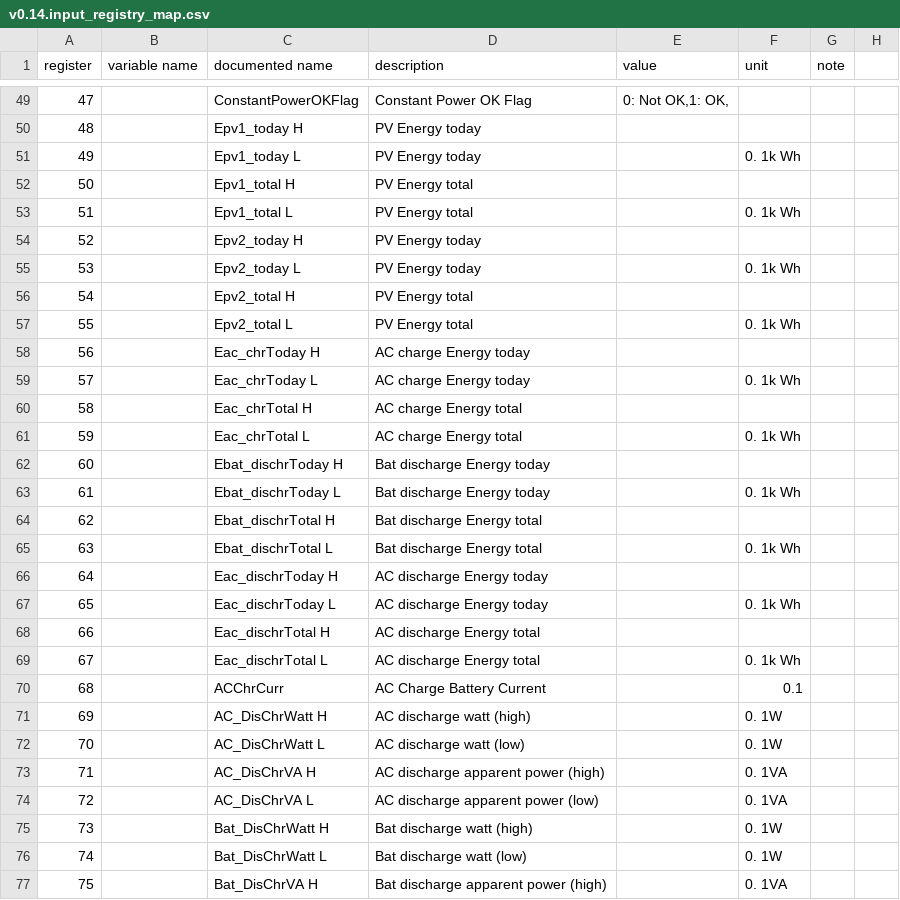
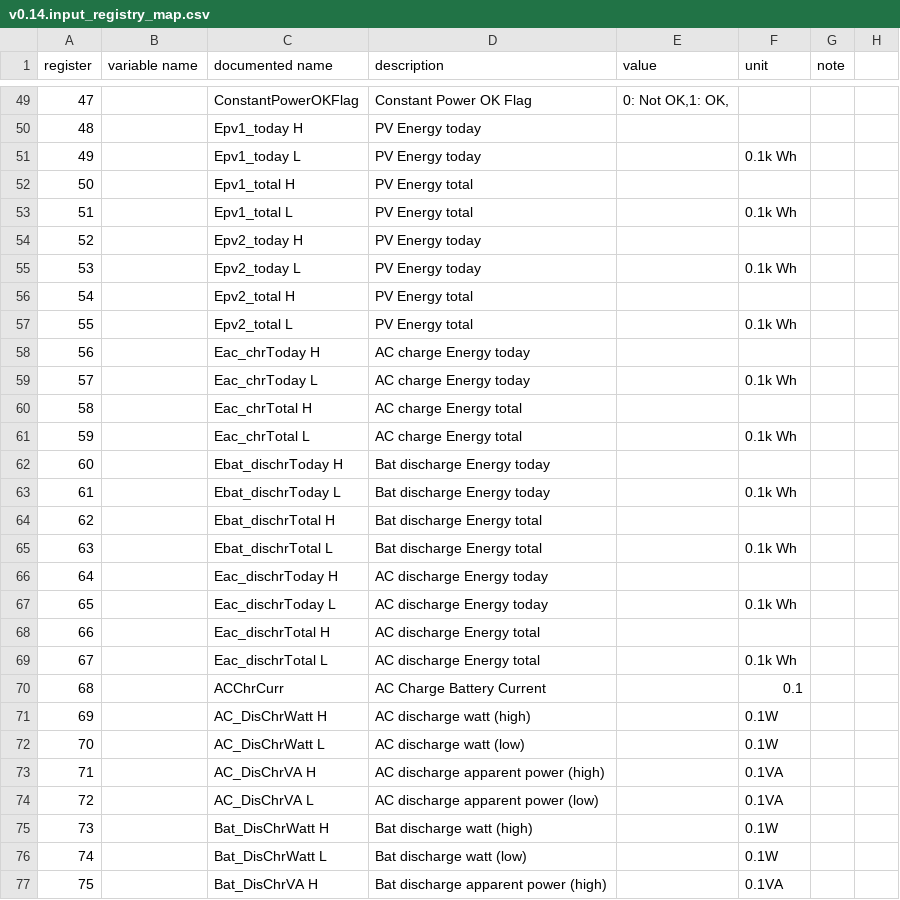
Before and after one commit to yNosGR/PythonProtocolGateway, a CSV file: protocols/v0.14.input_registry_map.csv, drawn as a sheet; only a part is shown, gaps mark what is left out; the diff covers the shown part only.

Commit message:
fix units

```diff
--- a/protocols/v0.14.input_registry_map.csv
+++ b/protocols/v0.14.input_registry_map.csv
@@ -50,28 +50,28 @@ register;variable name;documented name;description;value;unit;note;
 48;;Epv1_today H;PV Energy today;;;;
-49;;Epv1_today L;PV Energy today;;0. 1k Wh;;
+49;;Epv1_today L;PV Energy today;;0.1k Wh;;
 50;;Epv1_total H;PV Energy total;;;;
-51;;Epv1_total L;PV Energy total;;0. 1k Wh;;
+51;;Epv1_total L;PV Energy total;;0.1k Wh;;
 52;;Epv2_today H;PV Energy today;;;;
-53;;Epv2_today L;PV Energy today;;0. 1k Wh;;
+53;;Epv2_today L;PV Energy today;;0.1k Wh;;
 54;;Epv2_total H;PV Energy total;;;;
-55;;Epv2_total L;PV Energy total;;0. 1k Wh;;
+55;;Epv2_total L;PV Energy total;;0.1k Wh;;
 56;;Eac_chrToday H;AC charge Energy today;;;;
-57;;Eac_chrToday L;AC charge Energy today;;0. 1k Wh;;
+57;;Eac_chrToday L;AC charge Energy today;;0.1k Wh;;
 58;;Eac_chrTotal H;AC charge Energy total;;;;
-59;;Eac_chrTotal L;AC charge Energy total;;0. 1k Wh;;
+59;;Eac_chrTotal L;AC charge Energy total;;0.1k Wh;;
 60;;Ebat_dischrToday H;Bat discharge Energy today;;;;
-61;;Ebat_dischrToday L;Bat discharge Energy today;;0. 1k Wh;;
+61;;Ebat_dischrToday L;Bat discharge Energy today;;0.1k Wh;;
 62;;Ebat_dischrTotal H;Bat discharge Energy total;;;;
-63;;Ebat_dischrTotal L;Bat discharge Energy total;;0. 1k Wh;;
+63;;Ebat_dischrTotal L;Bat discharge Energy total;;0.1k Wh;;
 64;;Eac_dischrToday H;AC discharge Energy today;;;;
-65;;Eac_dischrToday L;AC discharge Energy today;;0. 1k Wh;;
+65;;Eac_dischrToday L;AC discharge Energy today;;0.1k Wh;;
 66;;Eac_dischrTotal H;AC discharge Energy total;;;;
-67;;Eac_dischrTotal L;AC discharge Energy total;;0. 1k Wh;;
+67;;Eac_dischrTotal L;AC discharge Energy total;;0.1k Wh;;
 68;;ACChrCurr;AC Charge Battery Current;;0.1;;
-69;;AC_DisChrWatt H;AC discharge watt (high);;0. 1W;;
-70;;AC_DisChrWatt L;AC discharge watt (low);;0. 1W;;
-71;;AC_DisChrVA H;AC  discharge  apparent  power (high);;0. 1VA;;
-72;;AC_DisChrVA L;AC  discharge  apparent  power (low);;0. 1VA;;
-73;;Bat_DisChrWatt H;Bat discharge watt (high);;0. 1W;;
-74;;Bat_DisChrWatt L;Bat discharge watt (low);;0. 1W;;
-75;;Bat_DisChrVA H;Bat discharge apparent power (high);;0. 1VA;;
+69;;AC_DisChrWatt H;AC discharge watt (high);;0.1W;;
+70;;AC_DisChrWatt L;AC discharge watt (low);;0.1W;;
+71;;AC_DisChrVA H;AC  discharge  apparent  power (high);;0.1VA;;
+72;;AC_DisChrVA L;AC  discharge  apparent  power (low);;0.1VA;;
+73;;Bat_DisChrWatt H;Bat discharge watt (high);;0.1W;;
+74;;Bat_DisChrWatt L;Bat discharge watt (low);;0.1W;;
+75;;Bat_DisChrVA H;Bat discharge apparent power (high);;0.1VA;;
```
Also changed, not shown: 32 edited cells elsewhere in this file, 2 other files.
